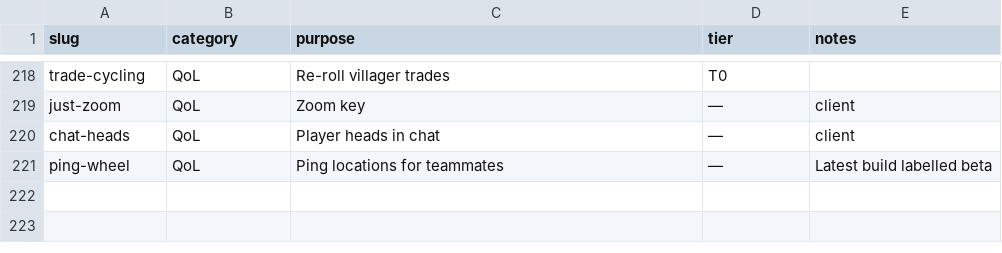
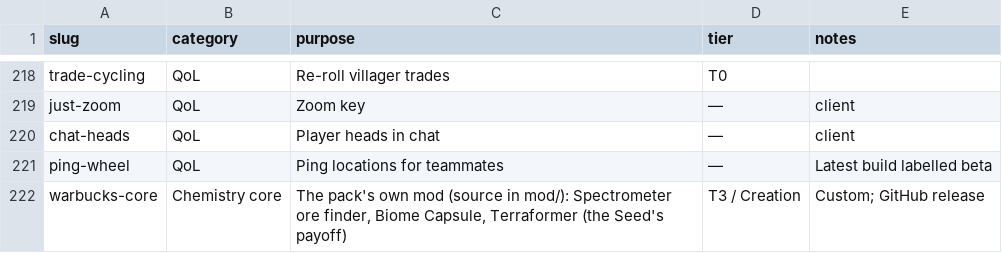
Before and after one commit to Grandpawarbucks/Warbucks-Chemistry-Pack, a TSV file: docs/modlist-meta.tsv, drawn as a sheet; only a part is shown, gaps mark what is left out; the diff names each change by its address in the sheet, - before the commit and + after, or states it on an @@ line.

```diff
--- a/docs/modlist-meta.tsv
+++ b/docs/modlist-meta.tsv
+row 222: warbucks-core | Chemistry core | The pack's own mod (source in mod/): Spectrometer ore finder, Biome Capsule, Terraformer (the Seed's payoff) | T3 / Creation | Custom; GitHub release
```
Also changed, not shown: 51 other files.
